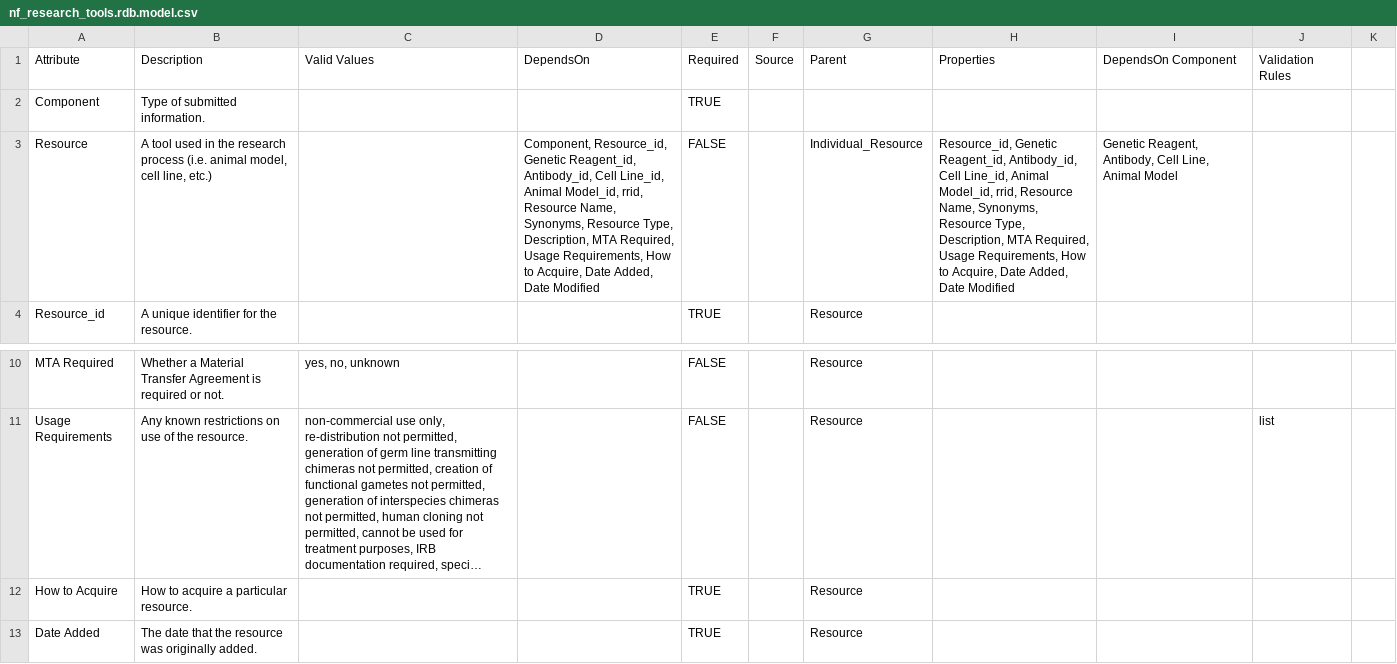
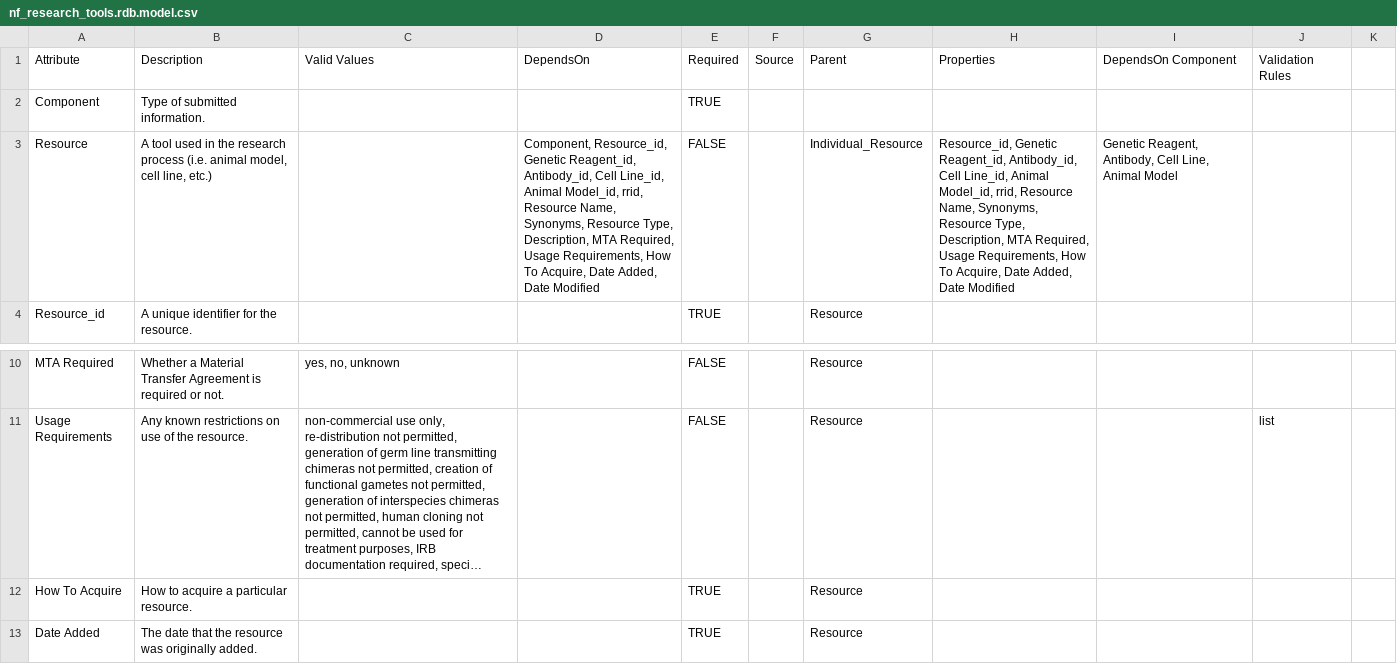
Before and after one commit to nf-osi/nf-research-tools-schema, a CSV file: nf_research_tools.rdb.model.csv, drawn as a sheet; only a part is shown, gaps mark what is left out; long unchanged cells end in …; the diff names each change by its address in the sheet, - before the commit and + after, or states it on an @@ line.

Commit message:
Update nf_research_tools.rdb.model.csv

```diff
--- a/nf_research_tools.rdb.model.csv
+++ b/nf_research_tools.rdb.model.csv
-D3: …Requirements, How to Acquire, Date…
+D3: …Requirements, How To Acquire, Date…
-H3: …Requirements, How to Acquire, Date…
+H3: …Requirements, How To Acquire, Date…
-A12: How to Acquire
+A12: How To Acquire
```
